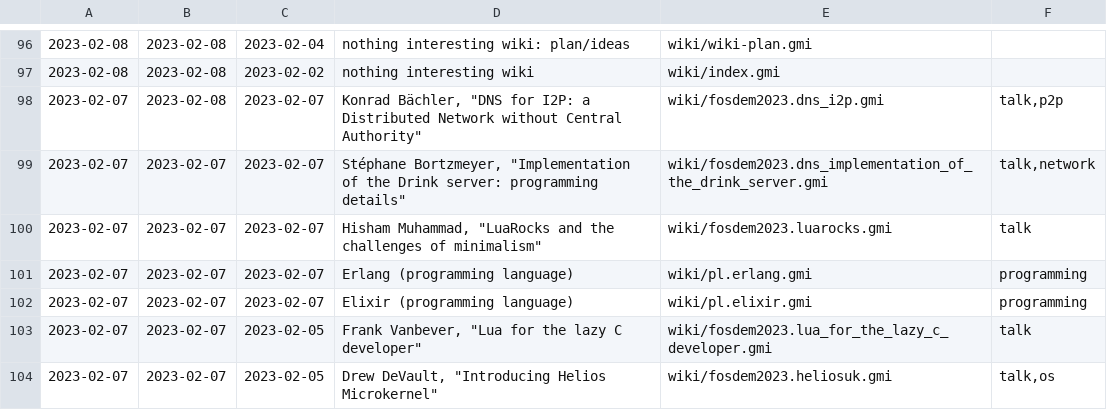
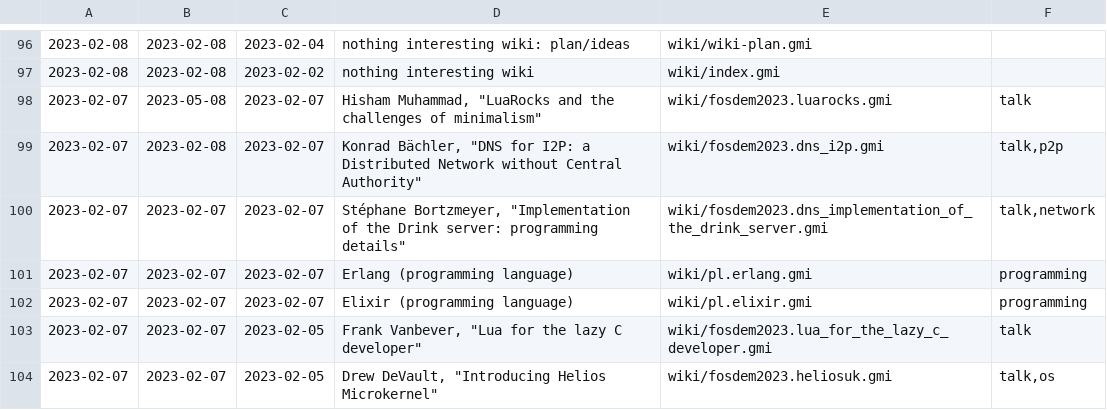
Before and after one commit to siiky/siiky.github.io, a TSV file: wiki-meta.tsv, drawn as a sheet; only a part is shown, gaps mark what is left out.

Commit message:
Fix small typo

```diff
--- a/wiki-meta.tsv
+++ b/wiki-meta.tsv
@@ -97,5 +97,5 @@
 2023-02-08	2023-02-08	2023-02-02	nothing interesting wiki	wiki/index.gmi	
+2023-02-07	2023-05-08	2023-02-07	Hisham Muhammad, "LuaRocks and the challenges of minimalism"	wiki/fosdem2023.luarocks.gmi	talk
 2023-02-07	2023-02-08	2023-02-07	Konrad Bächler, "DNS for I2P: a Distributed Network without Central Authority"	wiki/fosdem2023.dns_i2p.gmi	talk,p2p
 2023-02-07	2023-02-07	2023-02-07	Stéphane Bortzmeyer, "Implementation of the Drink server: programming details"	wiki/fosdem2023.dns_implementation_of_the_drink_server.gmi	talk,network
-2023-02-07	2023-02-07	2023-02-07	Hisham Muhammad, "LuaRocks and the challenges of minimalism"	wiki/fosdem2023.luarocks.gmi	talk
 2023-02-07	2023-02-07	2023-02-07	Erlang (programming language)	wiki/pl.erlang.gmi	programming
```
Also changed, not shown: 7 other files.
